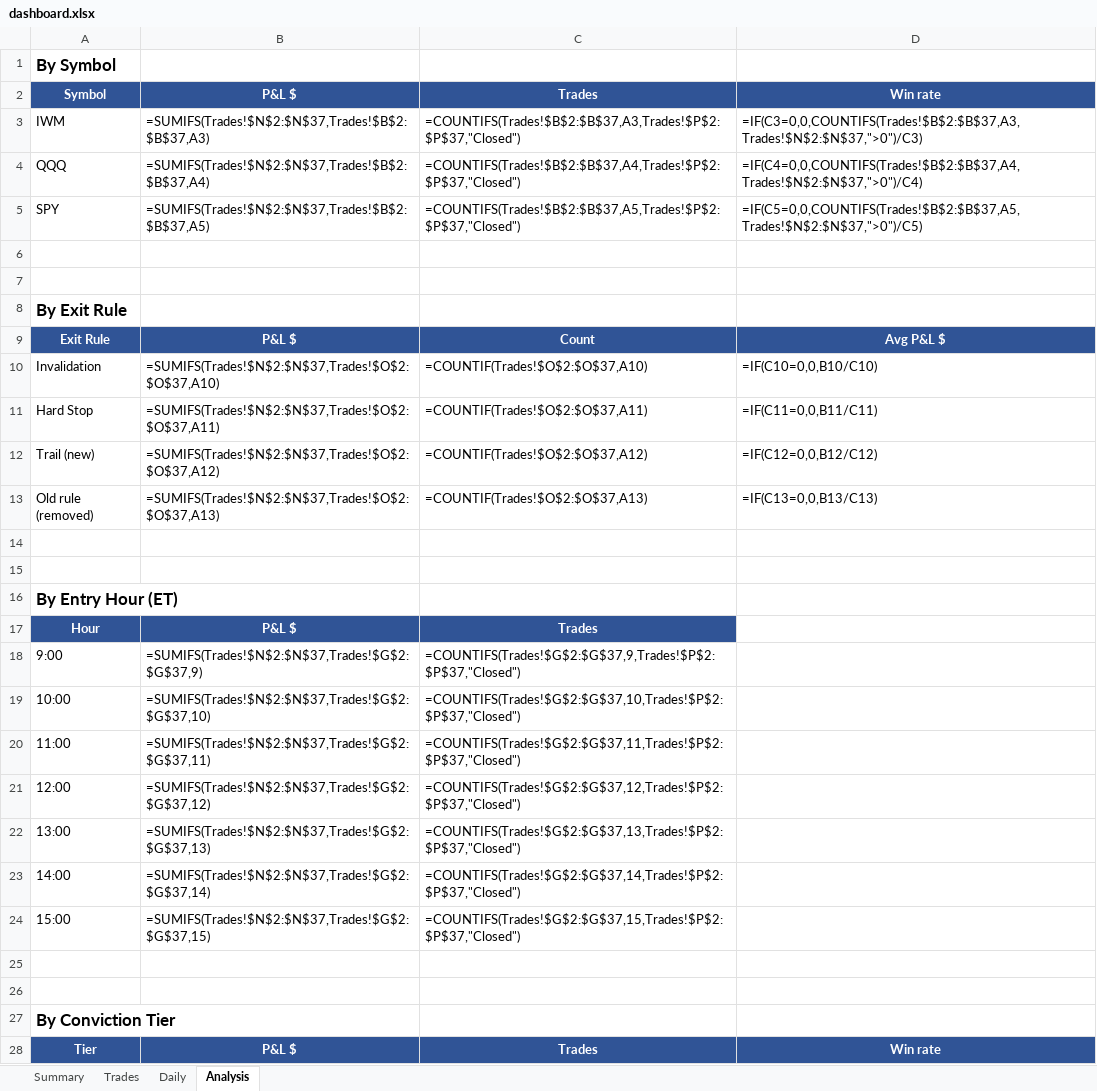
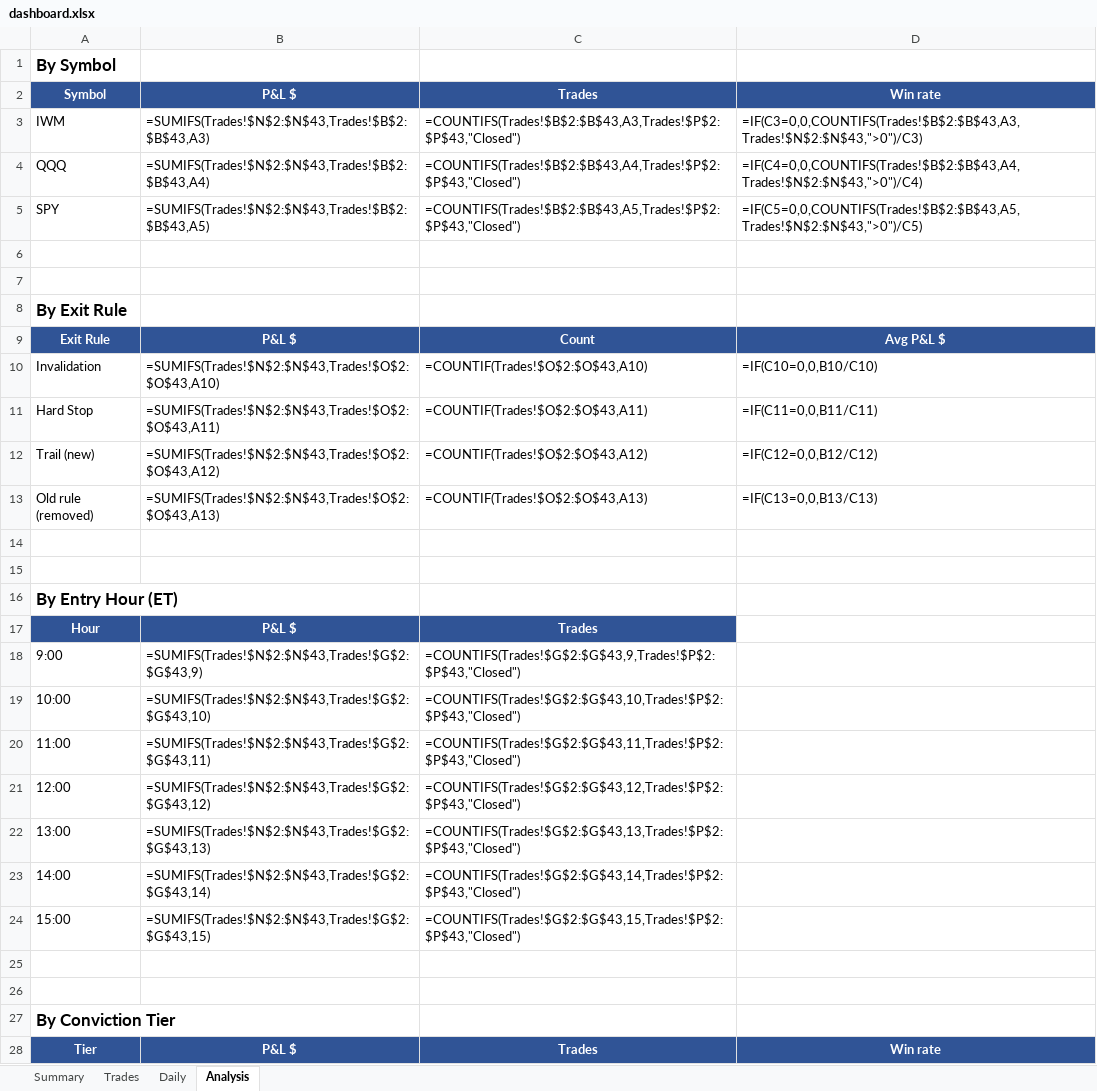
Before and after one commit to rakeshnemani/0dte, an Excel workbook: dashboard.xlsx, sheet Analysis, drawn as a sheet; only a part is shown; values as stored, in another font and other column widths than the file's, no borders; formulas without a stored value are shown as written; charts and pictures not drawn; the diff covers the shown part only; the diff names each change by its address in the sheet, - before the commit and + after, or states it on an @@ line.

Commit message:
logic to fix orphaned trades

```diff
--- a/dashboard.xlsx (sheet Analysis)
+++ b/dashboard.xlsx (sheet Analysis)
-B3: =SUMIFS(Trades!$N$2:$N$37,Trades!$B$2:$B$37,A3)
+B3: =SUMIFS(Trades!$N$2:$N$43,Trades!$B$2:$B$43,A3)
-C3: =COUNTIFS(Trades!$B$2:$B$37,A3,Trades!$P$2:$P$37,"Closed")
+C3: =COUNTIFS(Trades!$B$2:$B$43,A3,Trades!$P$2:$P$43,"Closed")
-D3: =IF(C3=0,0,COUNTIFS(Trades!$B$2:$B$37,A3,Trades!$N$2:$N$37,">0")/C3)
+D3: =IF(C3=0,0,COUNTIFS(Trades!$B$2:$B$43,A3,Trades!$N$2:$N$43,">0")/C3)
-B4: =SUMIFS(Trades!$N$2:$N$37,Trades!$B$2:$B$37,A4)
+B4: =SUMIFS(Trades!$N$2:$N$43,Trades!$B$2:$B$43,A4)
-C4: =COUNTIFS(Trades!$B$2:$B$37,A4,Trades!$P$2:$P$37,"Closed")
+C4: =COUNTIFS(Trades!$B$2:$B$43,A4,Trades!$P$2:$P$43,"Closed")
-D4: =IF(C4=0,0,COUNTIFS(Trades!$B$2:$B$37,A4,Trades!$N$2:$N$37,">0")/C4)
+D4: =IF(C4=0,0,COUNTIFS(Trades!$B$2:$B$43,A4,Trades!$N$2:$N$43,">0")/C4)
-B5: =SUMIFS(Trades!$N$2:$N$37,Trades!$B$2:$B$37,A5)
+B5: =SUMIFS(Trades!$N$2:$N$43,Trades!$B$2:$B$43,A5)
-C5: =COUNTIFS(Trades!$B$2:$B$37,A5,Trades!$P$2:$P$37,"Closed")
+C5: =COUNTIFS(Trades!$B$2:$B$43,A5,Trades!$P$2:$P$43,"Closed")
-D5: =IF(C5=0,0,COUNTIFS(Trades!$B$2:$B$37,A5,Trades!$N$2:$N$37,">0")/C5)
+D5: =IF(C5=0,0,COUNTIFS(Trades!$B$2:$B$43,A5,Trades!$N$2:$N$43,">0")/C5)
-B10: =SUMIFS(Trades!$N$2:$N$37,Trades!$O$2:$O$37,A10)
+B10: =SUMIFS(Trades!$N$2:$N$43,Trades!$O$2:$O$43,A10)
-C10: =COUNTIF(Trades!$O$2:$O$37,A10)
+C10: =COUNTIF(Trades!$O$2:$O$43,A10)
-B11: =SUMIFS(Trades!$N$2:$N$37,Trades!$O$2:$O$37,A11)
+B11: =SUMIFS(Trades!$N$2:$N$43,Trades!$O$2:$O$43,A11)
-C11: =COUNTIF(Trades!$O$2:$O$37,A11)
+C11: =COUNTIF(Trades!$O$2:$O$43,A11)
-B12: =SUMIFS(Trades!$N$2:$N$37,Trades!$O$2:$O$37,A12)
+B12: =SUMIFS(Trades!$N$2:$N$43,Trades!$O$2:$O$43,A12)
-C12: =COUNTIF(Trades!$O$2:$O$37,A12)
+C12: =COUNTIF(Trades!$O$2:$O$43,A12)
-B13: =SUMIFS(Trades!$N$2:$N$37,Trades!$O$2:$O$37,A13)
+B13: =SUMIFS(Trades!$N$2:$N$43,Trades!$O$2:$O$43,A13)
-C13: =COUNTIF(Trades!$O$2:$O$37,A13)
+C13: =COUNTIF(Trades!$O$2:$O$43,A13)
-B18: =SUMIFS(Trades!$N$2:$N$37,Trades!$G$2:$G$37,9)
+B18: =SUMIFS(Trades!$N$2:$N$43,Trades!$G$2:$G$43,9)
-C18: =COUNTIFS(Trades!$G$2:$G$37,9,Trades!$P$2:$P$37,"Closed")
+C18: =COUNTIFS(Trades!$G$2:$G$43,9,Trades!$P$2:$P$43,"Closed")
-B19: =SUMIFS(Trades!$N$2:$N$37,Trades!$G$2:$G$37,10)
+B19: =SUMIFS(Trades!$N$2:$N$43,Trades!$G$2:$G$43,10)
-C19: =COUNTIFS(Trades!$G$2:$G$37,10,Trades!$P$2:$P$37,"Closed")
+C19: =COUNTIFS(Trades!$G$2:$G$43,10,Trades!$P$2:$P$43,"Closed")
-B20: =SUMIFS(Trades!$N$2:$N$37,Trades!$G$2:$G$37,11)
+B20: =SUMIFS(Trades!$N$2:$N$43,Trades!$G$2:$G$43,11)
-C20: =COUNTIFS(Trades!$G$2:$G$37,11,Trades!$P$2:$P$37,"Closed")
+C20: =COUNTIFS(Trades!$G$2:$G$43,11,Trades!$P$2:$P$43,"Closed")
-B21: =SUMIFS(Trades!$N$2:$N$37,Trades!$G$2:$G$37,12)
+B21: =SUMIFS(Trades!$N$2:$N$43,Trades!$G$2:$G$43,12)
-C21: =COUNTIFS(Trades!$G$2:$G$37,12,Trades!$P$2:$P$37,"Closed")
+C21: =COUNTIFS(Trades!$G$2:$G$43,12,Trades!$P$2:$P$43,"Closed")
-B22: =SUMIFS(Trades!$N$2:$N$37,Trades!$G$2:$G$37,13)
+B22: =SUMIFS(Trades!$N$2:$N$43,Trades!$G$2:$G$43,13)
-C22: =COUNTIFS(Trades!$G$2:$G$37,13,Trades!$P$2:$P$37,"Closed")
+C22: =COUNTIFS(Trades!$G$2:$G$43,13,Trades!$P$2:$P$43,"Closed")
-B23: =SUMIFS(Trades!$N$2:$N$37,Trades!$G$2:$G$37,14)
+B23: =SUMIFS(Trades!$N$2:$N$43,Trades!$G$2:$G$43,14)
-C23: =COUNTIFS(Trades!$G$2:$G$37,14,Trades!$P$2:$P$37,"Closed")
+C23: =COUNTIFS(Trades!$G$2:$G$43,14,Trades!$P$2:$P$43,"Closed")
-B24: =SUMIFS(Trades!$N$2:$N$37,Trades!$G$2:$G$37,15)
+B24: =SUMIFS(Trades!$N$2:$N$43,Trades!$G$2:$G$43,15)
-C24: =COUNTIFS(Trades!$G$2:$G$37,15,Trades!$P$2:$P$37,"Closed")
+C24: =COUNTIFS(Trades!$G$2:$G$43,15,Trades!$P$2:$P$43,"Closed")
```
Also changed, not shown: 9 edited cells elsewhere in this sheet, sheet Trades, sheet Daily, sheet Summary, charts or pictures, 14 other files.
